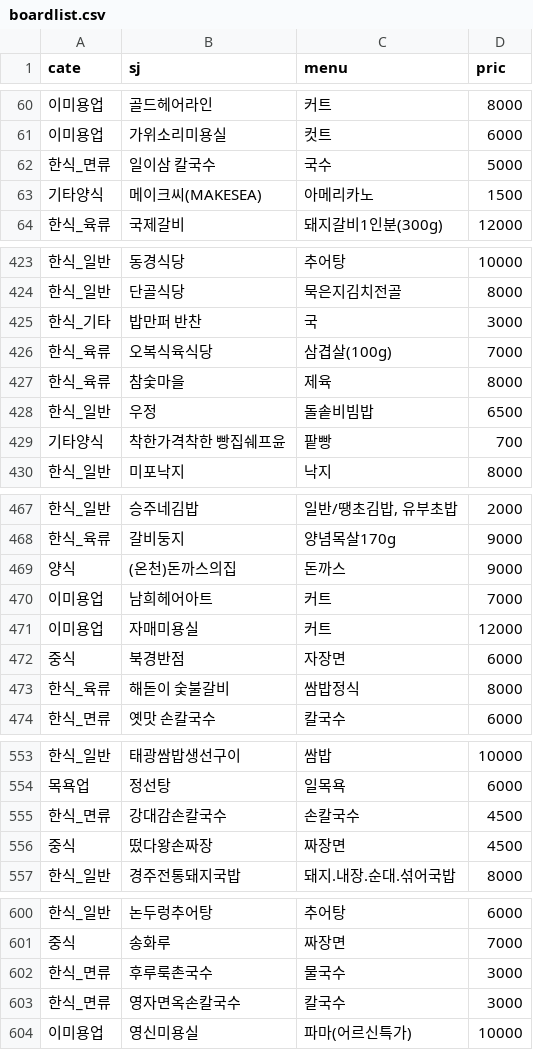
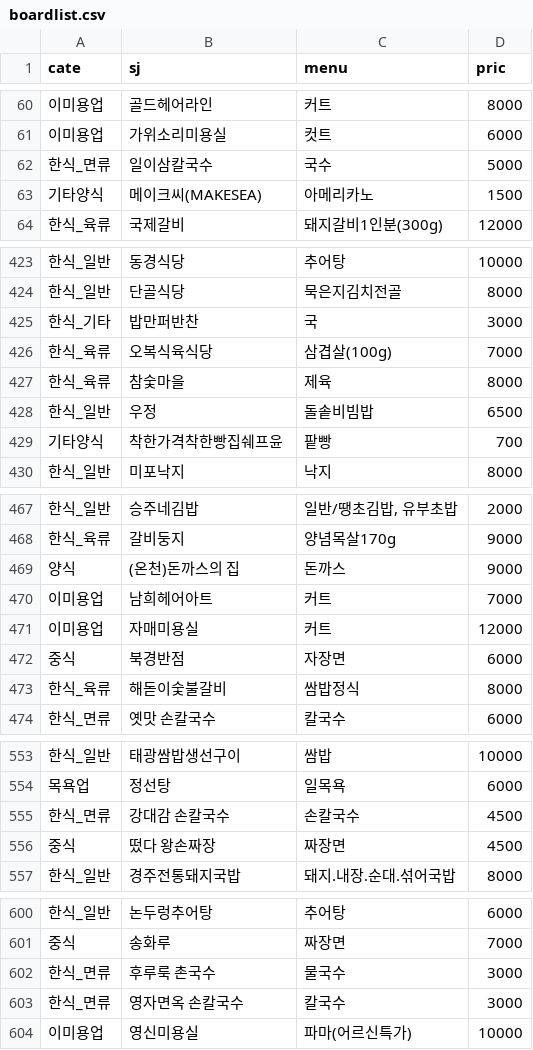
Before and after one commit to squareCaaat/web_project, a CSV file: static/boardlist.csv, drawn as a sheet; only a part is shown, gaps mark what is left out; the diff covers the shown part only.

```diff
--- a/static/boardlist.csv
+++ b/static/boardlist.csv
@@ -61,3 +61,3 @@
 이미용업,가위소리미용실,컷트,6000
-한식_면류,일이삼 칼국수,국수,5000
+한식_면류,일이삼칼국수,국수,5000
 기타양식,메이크씨(MAKESEA),아메리카노,1500
@@ -424,3 +424,3 @@
 한식_일반,단골식당,묵은지김치전골,8000
-한식_기타,밥만퍼 반찬,국,3000
+한식_기타,밥만퍼반찬,국,3000
 한식_육류,오복식육식당,삼겹살(100g),7000
@@ -428,3 +428,3 @@
 한식_일반,우정,돌솥비빔밥,6500
-기타양식,착한가격착한 빵집쉐프윤,팥빵,700
+기타양식,착한가격착한빵집쉐프윤,팥빵,700
 한식_일반,미포낙지,낙지,8000
@@ -468,3 +468,3 @@
 한식_육류,갈비둥지,양념목살170g,9000
-양식,(온천)돈까스의집,돈까스,9000
+양식,(온천)돈까스의 집,돈까스,9000
 이미용업,남희헤어아트,커트,7000
@@ -472,3 +472,3 @@
 중식,북경반점,자장면,6000
-한식_육류,해돋이 숯불갈비,쌈밥정식,8000
+한식_육류,해돋이숯불갈비,쌈밥정식,8000
 한식_면류,옛맛 손칼국수,칼국수,6000
@@ -554,4 +554,4 @@
 목욕업,정선탕,일목욕,6000
-한식_면류,강대감손칼국수,손칼국수,4500
-중식,떴다왕손짜장,짜장면,4500
+한식_면류,강대감 손칼국수,손칼국수,4500
+중식,떴다 왕손짜장,짜장면,4500
 한식_일반,경주전통돼지국밥,돼지.내장.순대.섞어국밥,8000
@@ -601,4 +601,4 @@
 중식,송화루,짜장면,7000
-한식_면류,후루룩촌국수,물국수,3000
-한식_면류,영자면옥손칼국수,칼국수,3000
+한식_면류,후루룩 촌국수,물국수,3000
+한식_면류,영자면옥 손칼국수,칼국수,3000
 이미용업,영신미용실,파마(어르신특가),10000
```
Also changed, not shown: 47 edited cells elsewhere in this file, 11 other files.
